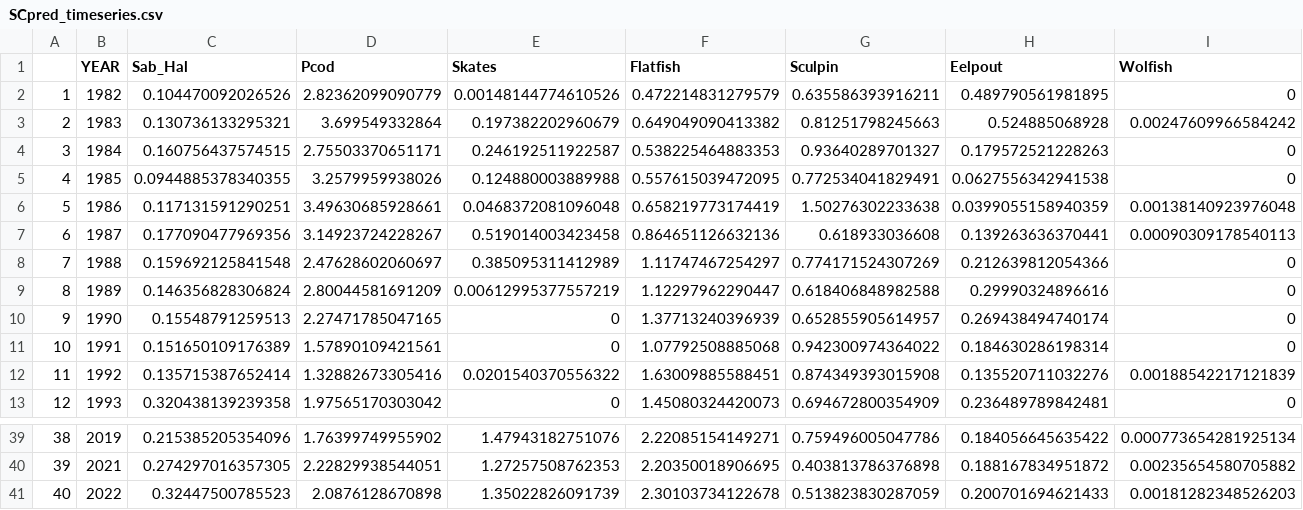
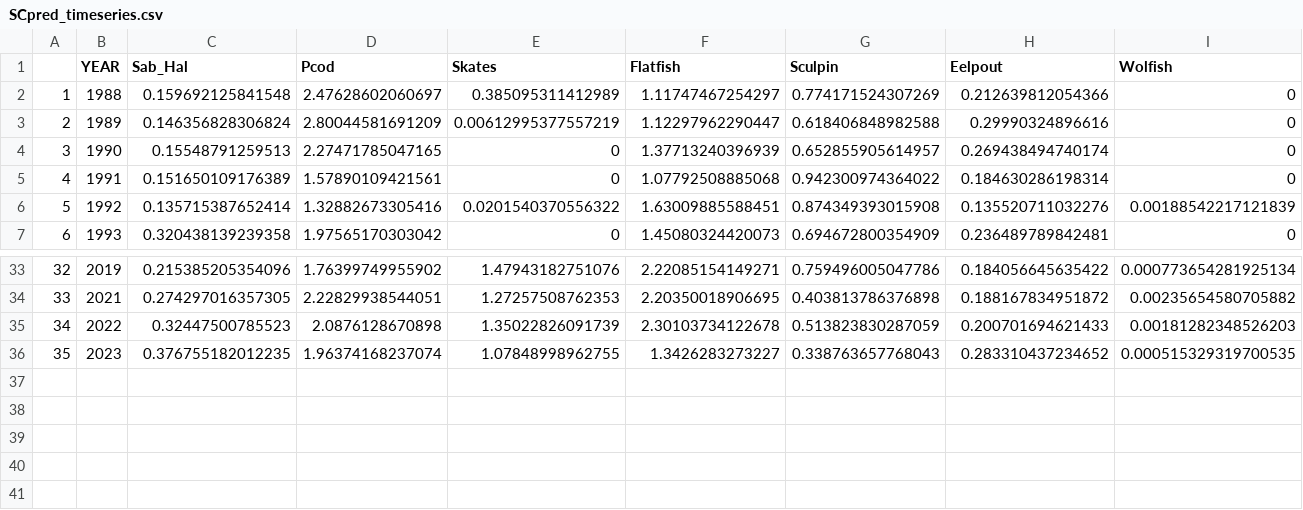
Before and after one commit to Erin-Fedewa-NOAA/Snow-Crab-Indicator-Development, a CSV file: Output/SCpred_timeseries.csv, drawn as a sheet; only a part is shown, gaps mark what is left out; removed rows and columns are numbered as before the commit, all else as after; rows hold the shown columns only; the diff names each change by its address in the sheet, - before the commit and + after, or states it on an @@ line.

Commit message:
More clean up

```diff
--- a/Output/SCpred_timeseries.csv
+++ b/Output/SCpred_timeseries.csv
-row 2: 1 | 1982 | 0.104470092026526 | 2.82362099090779 | 0.00148144774610526 | 0.472214831279579 | 0.635586393916211 | 0.489790561981895 | 0
-row 3: 2 | 1983 | 0.130736133295321 | 3.699549332864 | 0.197382202960679 | 0.649049090413382 | 0.81251798245663 | 0.524885068928 | 0.00247609966584242
-row 4: 3 | 1984 | 0.160756437574515 | 2.75503370651171 | 0.246192511922587 | 0.538225464883353 | 0.93640289701327 | 0.179572521228263 | 0
-row 5: 4 | 1985 | 0.0944885378340355 | 3.2579959938026 | 0.124880003889988 | 0.557615039472095 | 0.772534041829491 | 0.0627556342941538 | 0
-row 6: 5 | 1986 | 0.117131591290251 | 3.49630685928661 | 0.0468372081096048 | 0.658219773174419 | 1.50276302233638 | 0.0399055158940359 | 0.00138140923976048
-row 7: 6 | 1987 | 0.177090477969356 | 3.14923724228267 | 0.519014003423458 | 0.864651126632136 | 0.618933036608 | 0.139263636370441 | 0.00090309178540113
@@ column A renumbered between rows 2 and 35 @@
+row 36: 35 | 2023 | 0.376755182012235 | 1.96374168237074 | 1.07848998962755 | 1.3426283273227 | 0.338763657768043 | 0.283310437234652 | 0.000515329319700535
```
